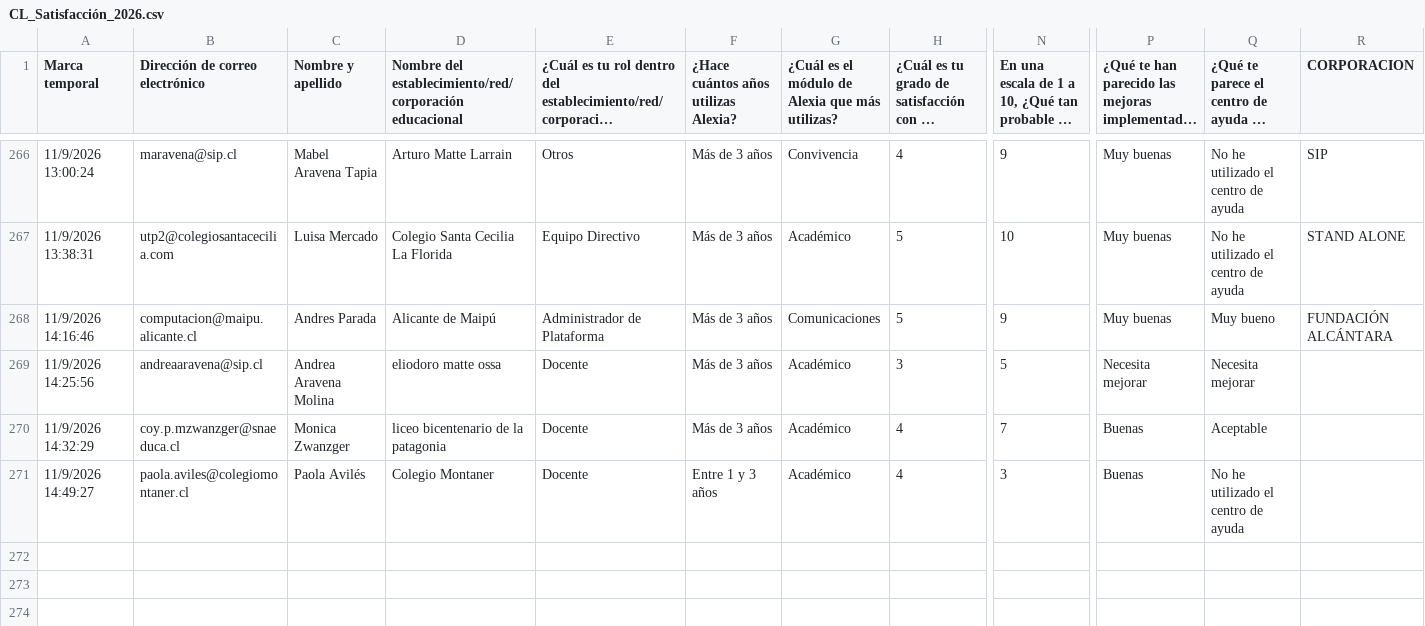
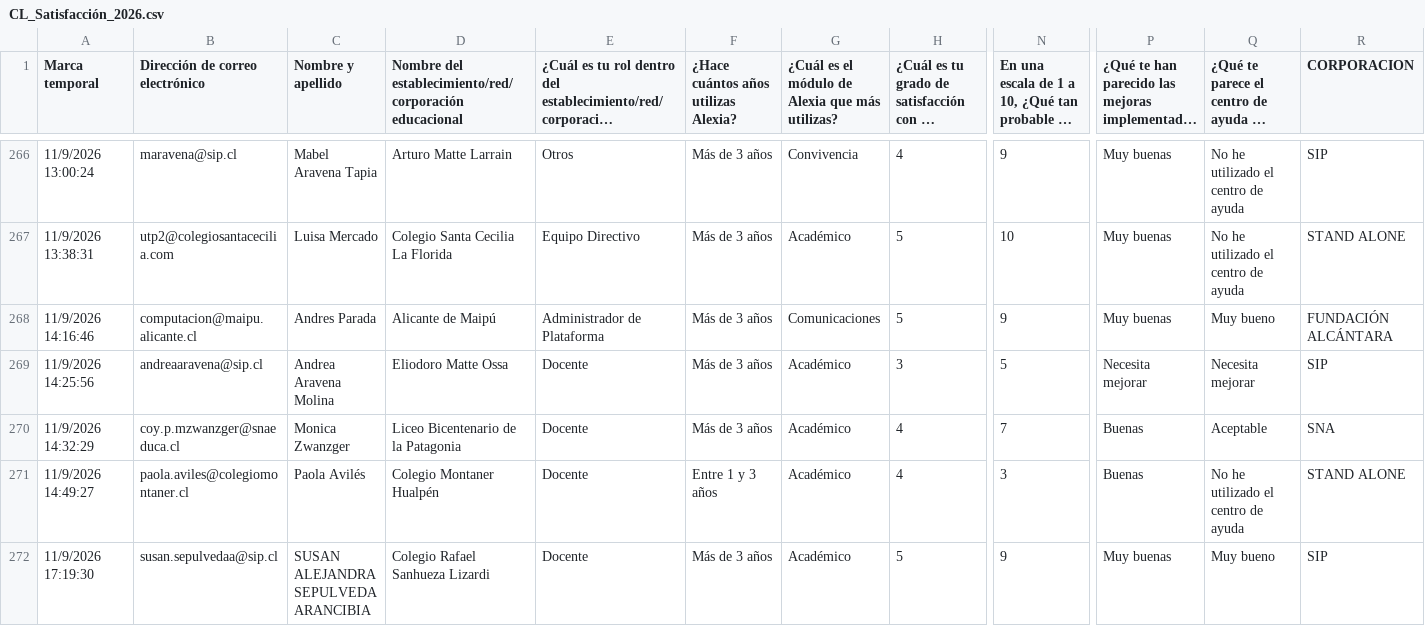
Before and after one commit to juliorod63/DATASETS, a CSV file: CL_Satisfacción_2026.csv, drawn as a sheet; only a part is shown, gaps mark what is left out; long unchanged cells end in …; rows hold the shown columns only; the diff covers the shown part only; the diff names each change by its address in the sheet, - before the commit and + after, or states it on an @@ line.

Commit message:
Add files via upload

```diff
--- a/CL_Satisfacción_2026.csv
+++ b/CL_Satisfacción_2026.csv
-D269: eliodoro matte ossa
+D269: Eliodoro Matte Ossa
-R269 (CORPORACION): (empty)
+R269 (CORPORACION): SIP
-D270: liceo bicentenario de la patagonia
+D270: Liceo Bicentenario de la Patagonia
-R270 (CORPORACION): (empty)
+R270 (CORPORACION): SNA
-D271: Colegio Montaner
+D271: Colegio Montaner Hualpén
-R271 (CORPORACION): (empty)
+R271 (CORPORACION): STAND ALONE
+row 272: 11/9/2026 17:19:30 | susan.sepulvedaa@sip.cl | SUSAN ALEJANDRA SEPULVEDA ARANCIBIA | Colegio Rafael Sanhueza Lizardi | Docente | Más de 3 años | Académico | 5 | 9 | Muy buenas | Muy bueno | SIP
```
Also changed, not shown: 3 added rows and 4 edited cells elsewhere in this file.
